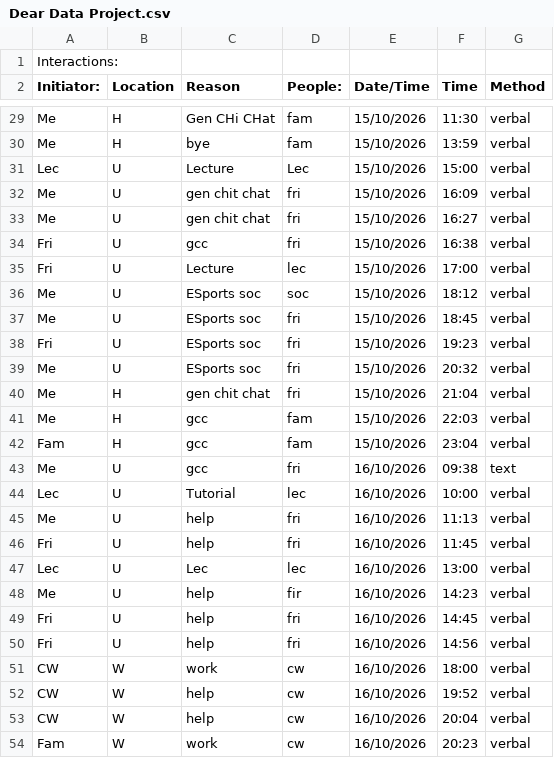
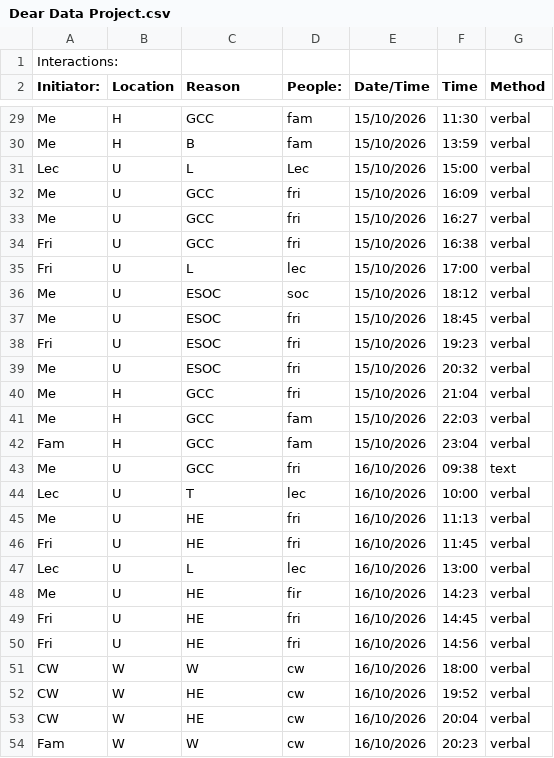
Before and after one commit to Kasr2545/Dear_Data_100_Project, a CSV file: Dear Data Project.csv, drawn as a sheet; only a part is shown, gaps mark what is left out; the diff covers the shown part only; the diff names each change by its address in the sheet, - before the commit and + after, or states it on an @@ line.

Commit message:
3-58 items changed for 3rd column: Reason
CSV FILE:
Changed Food Reasosn to F.

README.md:
Added 'Food - F'.README.md
Changed Help to HE.
Reminder - R
Work - W

```diff
--- a/Dear Data Project.csv
+++ b/Dear Data Project.csv
-C29 (Reason): Gen CHi CHat
+C29 (Reason): GCC
-C30 (Reason): bye
+C30 (Reason): B
-C31 (Reason): Lecture
+C31 (Reason): L
-C32:C33 (Reason): gen chit chat
+C32:C33 (Reason): GCC
-C34 (Reason): gcc
+C34 (Reason): GCC
-C35 (Reason): Lecture
+C35 (Reason): L
-C36:C39 (Reason): ESports soc
+C36:C39 (Reason): ESOC
-C40 (Reason): gen chit chat
+C40 (Reason): GCC
-C41:C43 (Reason): gcc
+C41:C43 (Reason): GCC
-C44 (Reason): Tutorial
+C44 (Reason): T
-C45:C46 (Reason): help
+C45:C46 (Reason): HE
-C47 (Reason): Lec
+C47 (Reason): L
-C48:C50 (Reason): help
+C48:C50 (Reason): HE
-C51 (Reason): work
+C51 (Reason): W
-C52:C53 (Reason): help
+C52:C53 (Reason): HE
-C54 (Reason): work
+C54 (Reason): W
```
Also changed, not shown: 30 edited cells elsewhere in this file, 1 other file.
